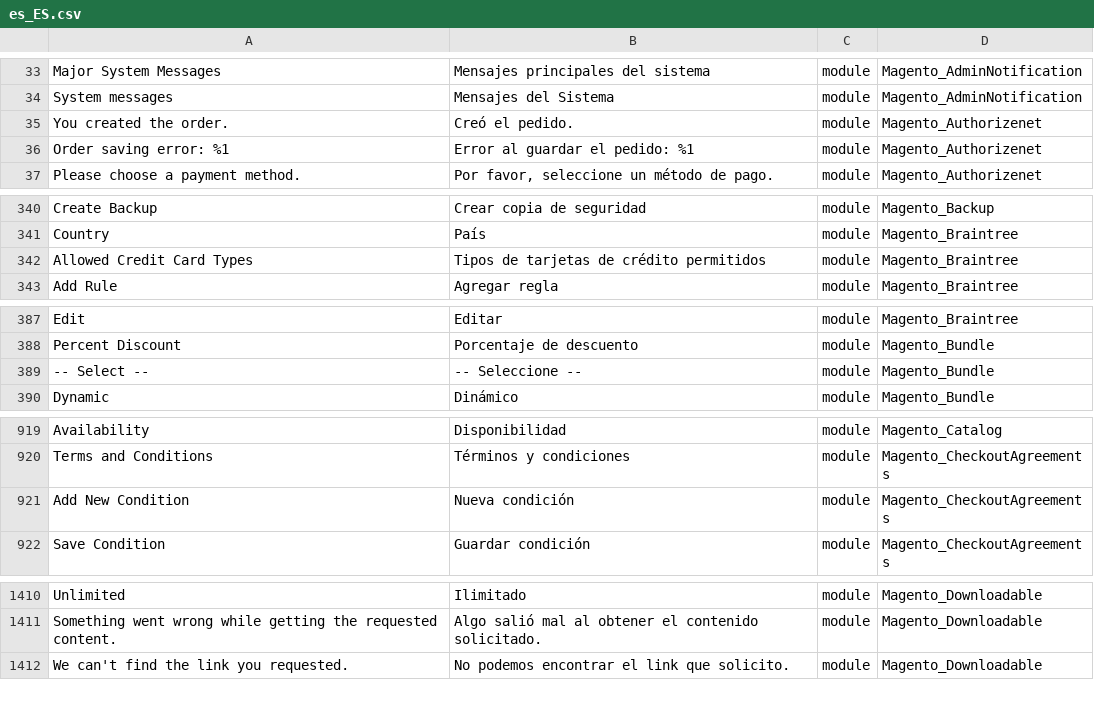
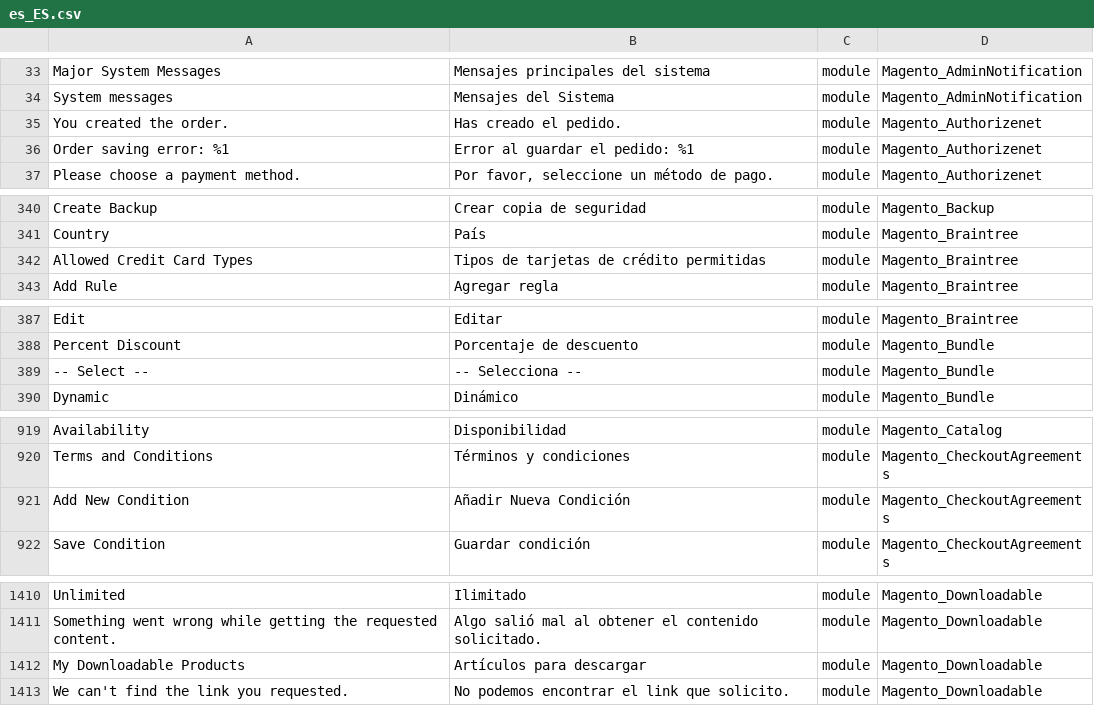
Before and after one commit to onestic/language_es_es, a CSV file: es_ES.csv, drawn as a sheet; only a part is shown, gaps mark what is left out; the diff names each change by its address in the sheet, - before the commit and + after, or states it on an @@ line.

```diff
--- a/es_ES.csv
+++ b/es_ES.csv
-B35: Creó el pedido.
+B35: Has creado el pedido.
-B342: Tipos de tarjetas de crédito permitidos
+B342: Tipos de tarjetas de crédito permitidas
-B389: -- Seleccione --
+B389: -- Selecciona --
-B921: Nueva condición
+B921: Añadir Nueva Condición
+row 1412: My Downloadable Products | Artículos para descargar | module | Magento_Downloadable
```
Also changed, not shown: 1 other file.
